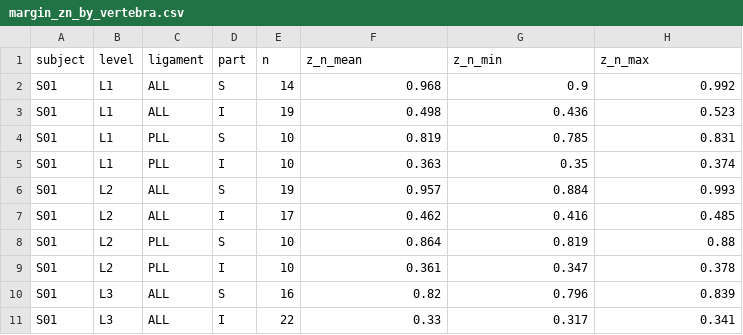
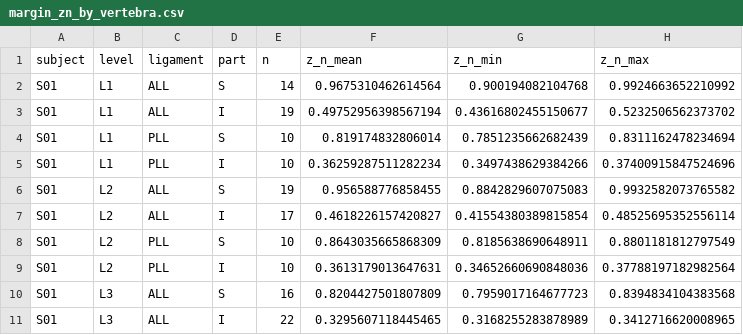
Before and after one commit to ahmadi-lab/GCZ_RL_Spinal_Ligament_Landmarks, a CSV file: paper/outputs/margin_verification/margin_zn_by_vertebra.csv, drawn as a sheet; only a part is shown; the diff covers the shown part only.

Commit message:
Final check: text numbers against outputs; layout and bibliography fixes
- paper/check_text_numbers.py: the numbers that the revision added to the
  captions and to Sections 4.3-4.4 and S13-S19 are rebuilt from the
  regenerated outputs and must occur verbatim in the manuscript (42/42);
  added to run_all.sh and RUN_ALL.ps1.
- margin_verification.py and itl_trace.py save their CSV outputs at full
  precision (no double rounding when values are checked).
- Layout: Fig. 9 at 0.92 and Fig. 10 at 4.7 in (the float page overflowed);
  supplement table S15 narrower and long code paths break lines.
- Bibliography: software title "landmark localization", as in CITATION.cff.
- PAPER_MAP: which script writes which table rows.

```diff
--- a/paper/outputs/margin_verification/margin_zn_by_vertebra.csv
+++ b/paper/outputs/margin_verification/margin_zn_by_vertebra.csv
@@ -1,11 +1,11 @@
 subject,level,ligament,part,n,z_n_mean,z_n_min,z_n_max
-S01,L1,ALL,S,14,0.968,0.9,0.992
-S01,L1,ALL,I,19,0.498,0.436,0.523
-S01,L1,PLL,S,10,0.819,0.785,0.831
-S01,L1,PLL,I,10,0.363,0.35,0.374
-S01,L2,ALL,S,19,0.957,0.884,0.993
-S01,L2,ALL,I,17,0.462,0.416,0.485
-S01,L2,PLL,S,10,0.864,0.819,0.88
-S01,L2,PLL,I,10,0.361,0.347,0.378
-S01,L3,ALL,S,16,0.82,0.796,0.839
-S01,L3,ALL,I,22,0.33,0.317,0.341
+S01,L1,ALL,S,14,0.9675310462614564,0.900194082104768,0.9924663652210992
+S01,L1,ALL,I,19,0.49752956398567194,0.43616802455150677,0.5232506562373702
+S01,L1,PLL,S,10,0.819174832806014,0.7851235662682439,0.8311162478234694
+S01,L1,PLL,I,10,0.36259287511282234,0.3497438629384266,0.37400915847524696
+S01,L2,ALL,S,19,0.956588776858455,0.8842829607075083,0.9932582073765582
+S01,L2,ALL,I,17,0.4618226157420827,0.41554380389815854,0.48525695352556114
+S01,L2,PLL,S,10,0.8643035665868309,0.8185638690648911,0.8801181812797549
+S01,L2,PLL,I,10,0.3613179013647631,0.34652660690848036,0.37788197182982564
+S01,L3,ALL,S,16,0.8204427501807809,0.7959017164677723,0.8394834104383568
+S01,L3,ALL,I,22,0.3295607118445465,0.3168255283878989,0.3412716620008965
```
Also changed, not shown: 138 edited cells elsewhere in this file, paper/outputs/revision/itl_trace_S03_L4.csv, 15 other files.
